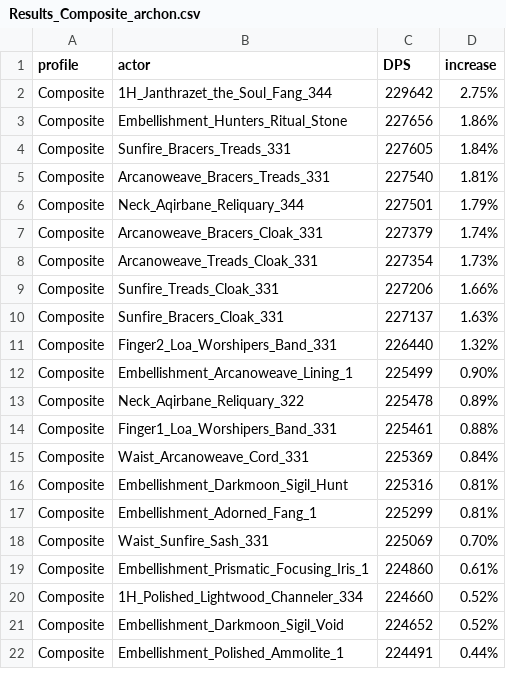
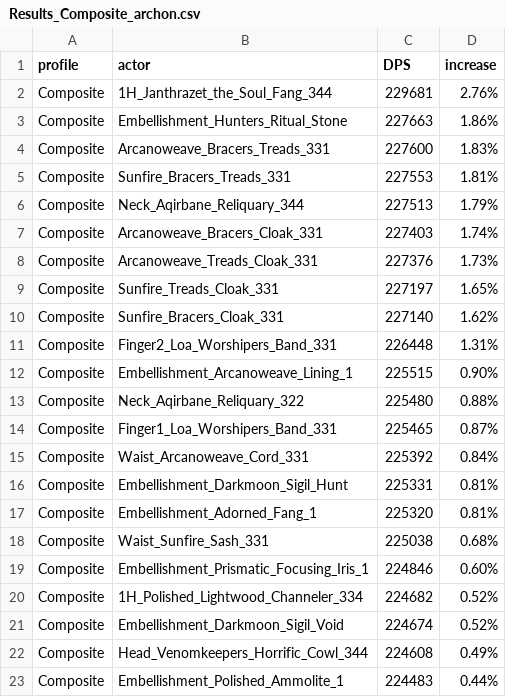
Before and after one commit to WarcraftPriests/mid-shadow-priest, a CSV file: special-gear/results/Results_Composite_archon.csv, drawn as a sheet; only a part is shown; the diff covers the shown part only.

```diff
--- a/special-gear/results/Results_Composite_archon.csv
+++ b/special-gear/results/Results_Composite_archon.csv
@@ -1,22 +1,23 @@
 profile,actor,DPS,increase,
-Composite,1H_Janthrazet_the_Soul_Fang_344,229642,2.75%,
-Composite,Embellishment_Hunters_Ritual_Stone,227656,1.86%,
-Composite,Sunfire_Bracers_Treads_331,227605,1.84%,
-Composite,Arcanoweave_Bracers_Treads_331,227540,1.81%,
-Composite,Neck_Aqirbane_Reliquary_344,227501,1.79%,
-Composite,Arcanoweave_Bracers_Cloak_331,227379,1.74%,
-Composite,Arcanoweave_Treads_Cloak_331,227354,1.73%,
-Composite,Sunfire_Treads_Cloak_331,227206,1.66%,
-Composite,Sunfire_Bracers_Cloak_331,227137,1.63%,
-Composite,Finger2_Loa_Worshipers_Band_331,226440,1.32%,
-Composite,Embellishment_Arcanoweave_Lining_1,225499,0.90%,
-Composite,Neck_Aqirbane_Reliquary_322,225478,0.89%,
-Composite,Finger1_Loa_Worshipers_Band_331,225461,0.88%,
-Composite,Waist_Arcanoweave_Cord_331,225369,0.84%,
-Composite,Embellishment_Darkmoon_Sigil_Hunt,225316,0.81%,
-Composite,Embellishment_Adorned_Fang_1,225299,0.81%,
-Composite,Waist_Sunfire_Sash_331,225069,0.70%,
-Composite,Embellishment_Prismatic_Focusing_Iris_1,224860,0.61%,
-Composite,1H_Polished_Lightwood_Channeler_334,224660,0.52%,
-Composite,Embellishment_Darkmoon_Sigil_Void,224652,0.52%,
-Composite,Embellishment_Polished_Ammolite_1,224491,0.44%,
+Composite,1H_Janthrazet_the_Soul_Fang_344,229681,2.76%,
+Composite,Embellishment_Hunters_Ritual_Stone,227663,1.86%,
+Composite,Arcanoweave_Bracers_Treads_331,227600,1.83%,
+Composite,Sunfire_Bracers_Treads_331,227553,1.81%,
+Composite,Neck_Aqirbane_Reliquary_344,227513,1.79%,
+Composite,Arcanoweave_Bracers_Cloak_331,227403,1.74%,
+Composite,Arcanoweave_Treads_Cloak_331,227376,1.73%,
+Composite,Sunfire_Treads_Cloak_331,227197,1.65%,
+Composite,Sunfire_Bracers_Cloak_331,227140,1.62%,
+Composite,Finger2_Loa_Worshipers_Band_331,226448,1.31%,
+Composite,Embellishment_Arcanoweave_Lining_1,225515,0.90%,
+Composite,Neck_Aqirbane_Reliquary_322,225480,0.88%,
+Composite,Finger1_Loa_Worshipers_Band_331,225465,0.87%,
+Composite,Waist_Arcanoweave_Cord_331,225392,0.84%,
+Composite,Embellishment_Darkmoon_Sigil_Hunt,225331,0.81%,
+Composite,Embellishment_Adorned_Fang_1,225320,0.81%,
+Composite,Waist_Sunfire_Sash_331,225038,0.68%,
+Composite,Embellishment_Prismatic_Focusing_Iris_1,224846,0.60%,
+Composite,1H_Polished_Lightwood_Channeler_334,224682,0.52%,
+Composite,Embellishment_Darkmoon_Sigil_Void,224674,0.52%,
+Composite,Head_Venomkeepers_Horrific_Cowl_344,224608,0.49%,
+Composite,Embellishment_Polished_Ammolite_1,224483,0.44%,
```
Also changed, not shown: 4 added rows, 5 removed rows and 45 edited cells elsewhere in this file, special-gear/results/Results_2T_voidweaver.csv, special-gear/results/Results_8T_archon.csv, 36 other files.
